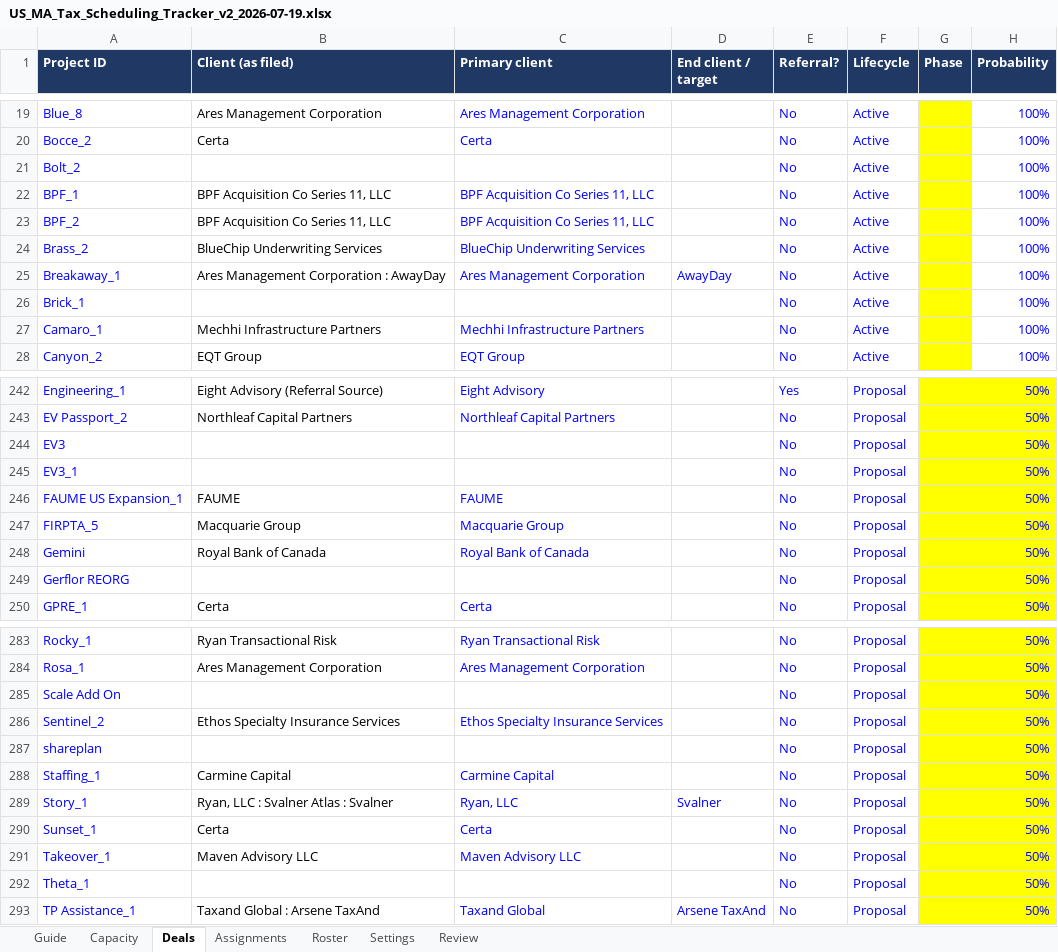
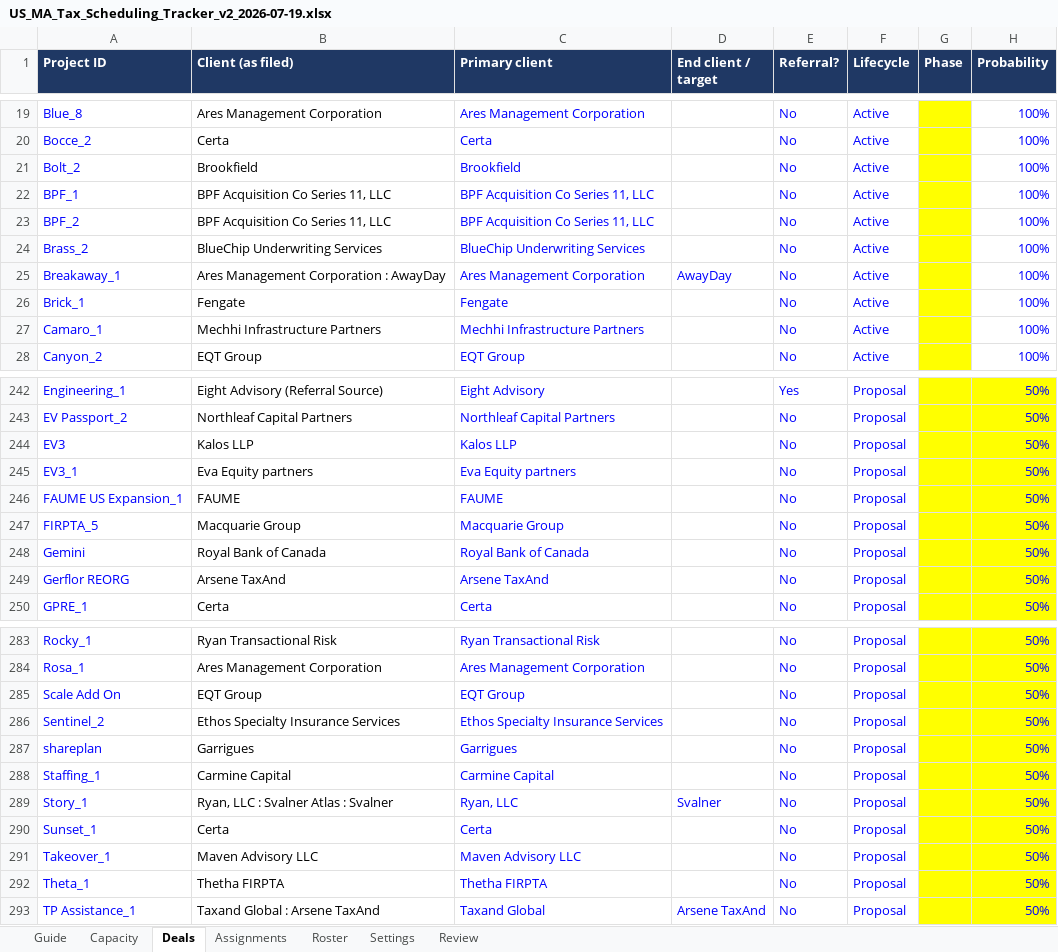
Before and after one commit to olibouchard/schedulingSoftware, an Excel workbook: workbook/US_MA_Tax_Scheduling_Tracker_v2_2026-07-19.xlsx, sheet Deals, drawn as a sheet; only a part is shown, gaps mark what is left out; values as stored, in another font and other column widths than the file's, no borders; conditional formats not drawn; the diff covers the shown part only; the diff names each change by its address in the sheet, - before the commit and + after, or states it on an @@ line.

```diff
--- a/workbook/US_MA_Tax_Scheduling_Tracker_v2_2026-07-19.xlsx (sheet Deals)
+++ b/workbook/US_MA_Tax_Scheduling_Tracker_v2_2026-07-19.xlsx (sheet Deals)
-B21 (Client (as filed)): (empty)
+B21 (Client (as filed)): Brookfield
-C21 (Primary client): (empty)
+C21 (Primary client): Brookfield
-B26 (Client (as filed)): (empty)
+B26 (Client (as filed)): Fengate
-C26 (Primary client): (empty)
+C26 (Primary client): Fengate
-B244 (Client (as filed)): (empty)
+B244 (Client (as filed)): Kalos LLP
-C244 (Primary client): (empty)
+C244 (Primary client): Kalos LLP
-B245 (Client (as filed)): (empty)
+B245 (Client (as filed)): Eva Equity partners
-C245 (Primary client): (empty)
+C245 (Primary client): Eva Equity partners
-B249 (Client (as filed)): (empty)
+B249 (Client (as filed)): Arsene TaxAnd
-C249 (Primary client): (empty)
+C249 (Primary client): Arsene TaxAnd
-B285 (Client (as filed)): (empty)
+B285 (Client (as filed)): EQT Group
-C285 (Primary client): (empty)
+C285 (Primary client): EQT Group
-B287 (Client (as filed)): (empty)
+B287 (Client (as filed)): Garrigues
-C287 (Primary client): (empty)
+C287 (Primary client): Garrigues
-B292 (Client (as filed)): (empty)
+B292 (Client (as filed)): Thetha FIRPTA
-C292 (Primary client): (empty)
+C292 (Primary client): Thetha FIRPTA
```
Also changed, not shown: 28 edited cells elsewhere in this sheet, sheet Review, sheet Guide, 3 other files.
